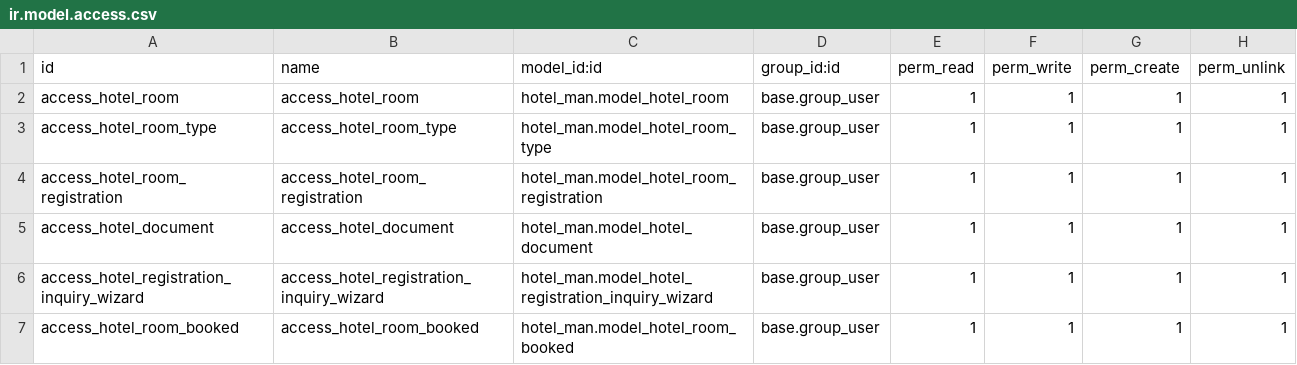
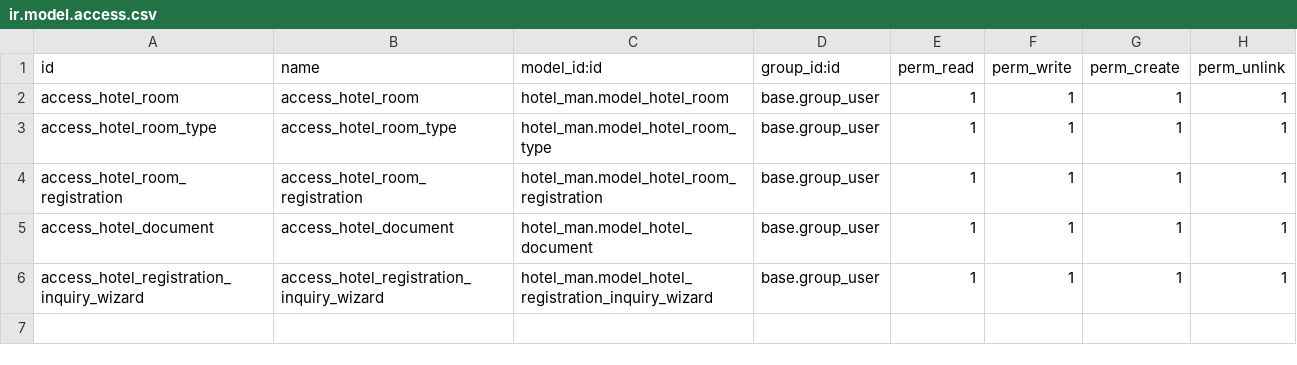
Before and after one commit to jaysuthar743/odoo, a CSV file: custom/hotel_man/security/ir.model.access.csv, drawn as a sheet.

Commit message:
hotel man: _name_search, default_get in registration

```diff
--- a/custom/hotel_man/security/ir.model.access.csv
+++ b/custom/hotel_man/security/ir.model.access.csv
@@ -6,2 +6 @@ access_hotel_document,access_hotel_document,hotel_man.model_hotel_document,base.
 access_hotel_registration_inquiry_wizard,access_hotel_registration_inquiry_wizard,hotel_man.model_hotel_registration_inquiry_wizard,base.group_user,1,1,1,1
-access_hotel_room_booked,access_hotel_room_booked,hotel_man.model_hotel_room_booked,base.group_user,1,1,1,1
```
Also changed, not shown: 5 other files.
